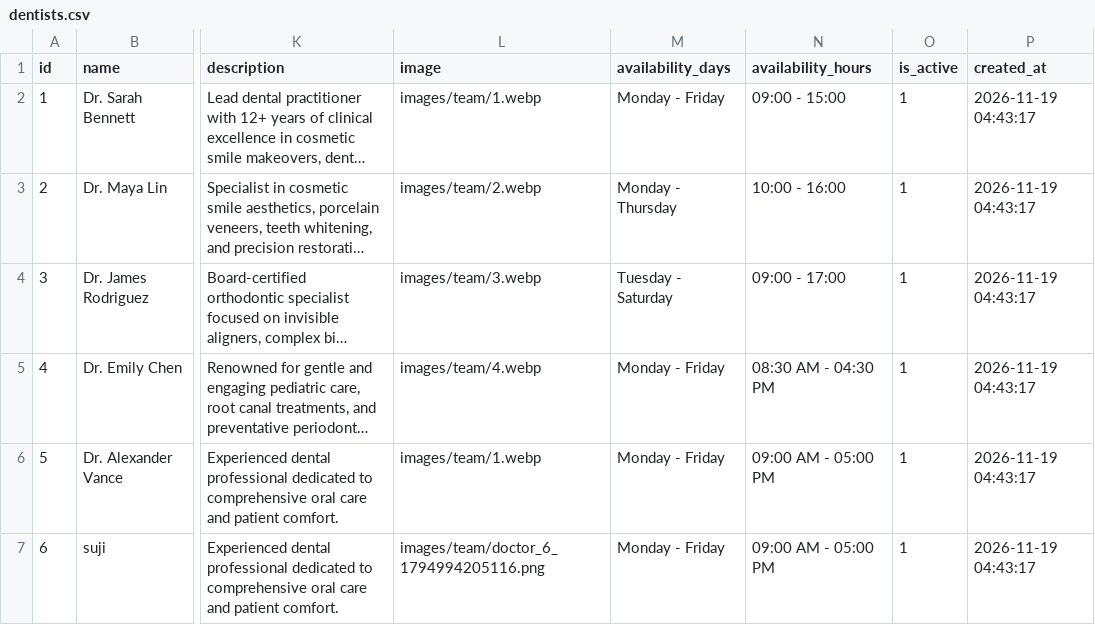
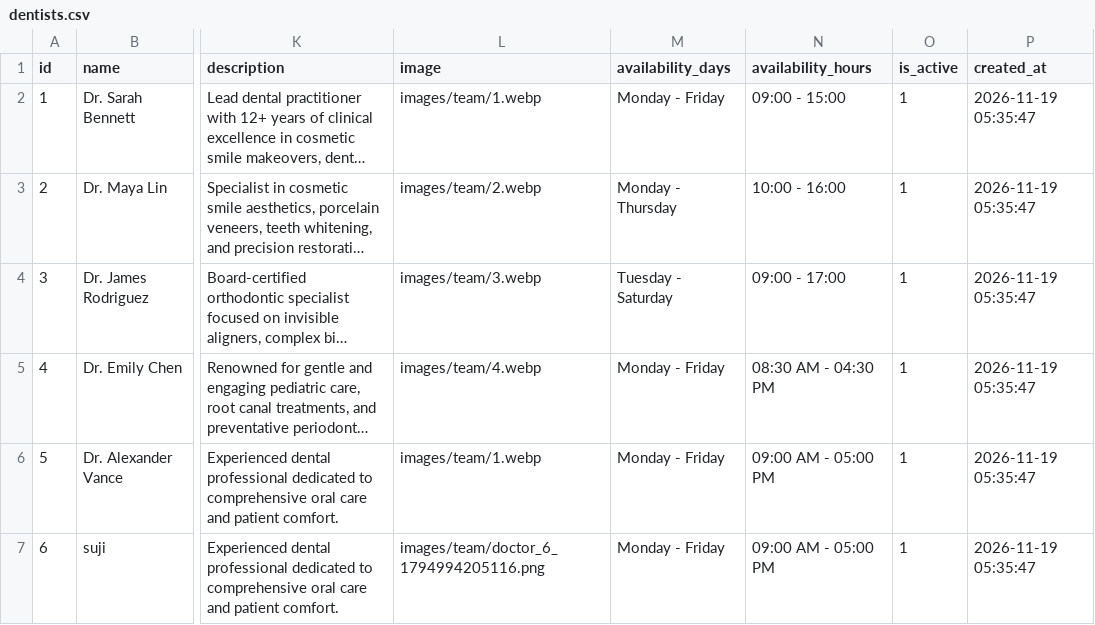
Before and after one commit to gayathri-711/DENTIA-CLINIC, a CSV file: Dentia/Dentia HTML/data/tables/dentists.csv, drawn as a sheet; only a part is shown, gaps mark what is left out; long unchanged cells end in …; the diff names each change by its address in the sheet, - before the commit and + after, or states it on an @@ line.

```diff
--- a/Dentia/Dentia HTML/data/tables/dentists.csv
+++ b/Dentia/Dentia HTML/data/tables/dentists.csv
-P2:P7 (created_at): 2026-11-19 04:43:17
+P2:P7 (created_at): 2026-11-19 05:35:47
```
Also changed, not shown: Dentia/Dentia HTML/data/tables/appointments.csv, Dentia/Dentia HTML/data/tables/patient_medical_records.csv, 6 other files.
